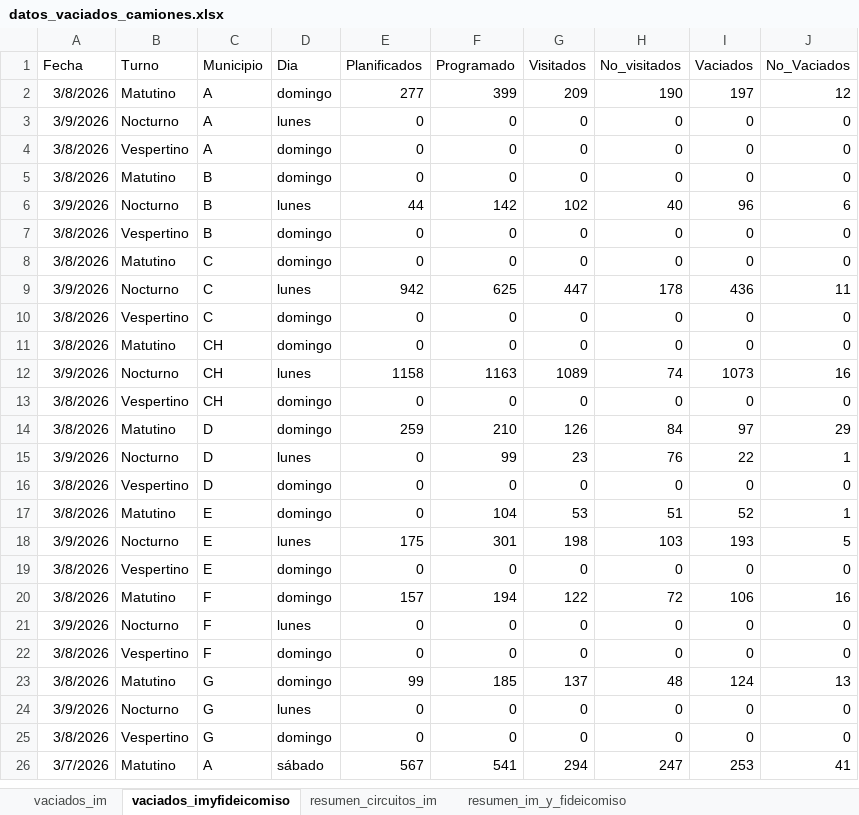
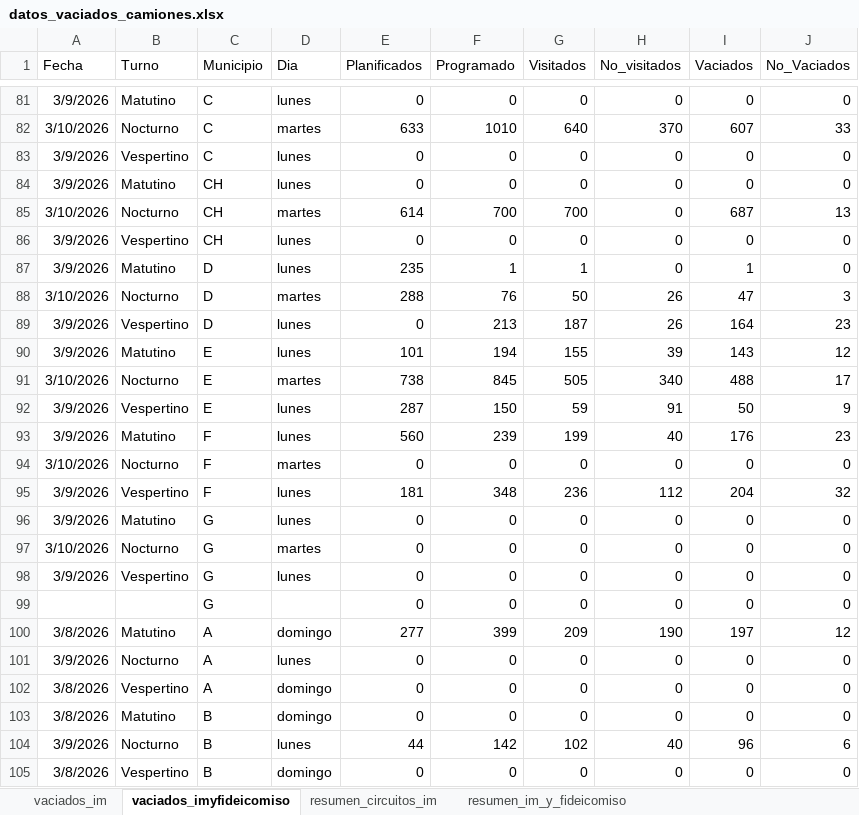
Before and after one commit to liottinicolas/APP_nuevoinforme, an Excel workbook: scripts/visitados/datos_vaciados_camiones.xlsx, sheet vaciados_imyfideicomiso, drawn as a sheet; only a part is shown, gaps mark what is left out; the shorter side is filled out with more unchanged rows; values as stored, in another font and other column widths than the file's, no borders; the diff covers the shown part only; the diff names each change by its address in the sheet, - before the commit and + after, or states it on an @@ line.

```diff
--- a/scripts/visitados/datos_vaciados_camiones.xlsx (sheet vaciados_imyfideicomiso)
+++ b/scripts/visitados/datos_vaciados_camiones.xlsx (sheet vaciados_imyfideicomiso)
+row 81: 3/9/2026 | Matutino | C | lunes | 0 | 0 | 0 | 0 | 0 | 0
+row 82: 3/10/2026 | Nocturno | C | martes | 633 | 1010 | 640 | 370 | 607 | 33
+row 83: 3/9/2026 | Vespertino | C | lunes | 0 | 0 | 0 | 0 | 0 | 0
+row 84: 3/9/2026 | Matutino | CH | lunes | 0 | 0 | 0 | 0 | 0 | 0
+row 85: 3/10/2026 | Nocturno | CH | martes | 614 | 700 | 700 | 0 | 687 | 13
+row 86: 3/9/2026 | Vespertino | CH | lunes | 0 | 0 | 0 | 0 | 0 | 0
+row 87: 3/9/2026 | Matutino | D | lunes | 235 | 1 | 1 | 0 | 1 | 0
+row 88: 3/10/2026 | Nocturno | D | martes | 288 | 76 | 50 | 26 | 47 | 3
+row 89: 3/9/2026 | Vespertino | D | lunes | 0 | 213 | 187 | 26 | 164 | 23
+row 90: 3/9/2026 | Matutino | E | lunes | 101 | 194 | 155 | 39 | 143 | 12
+row 91: 3/10/2026 | Nocturno | E | martes | 738 | 845 | 505 | 340 | 488 | 17
+row 92: 3/9/2026 | Vespertino | E | lunes | 287 | 150 | 59 | 91 | 50 | 9
+row 93: 3/9/2026 | Matutino | F | lunes | 560 | 239 | 199 | 40 | 176 | 23
+row 94: 3/10/2026 | Nocturno | F | martes | 0 | 0 | 0 | 0 | 0 | 0
+row 95: 3/9/2026 | Vespertino | F | lunes | 181 | 348 | 236 | 112 | 204 | 32
+row 96: 3/9/2026 | Matutino | G | lunes | 0 | 0 | 0 | 0 | 0 | 0
+row 97: 3/10/2026 | Nocturno | G | martes | 0 | 0 | 0 | 0 | 0 | 0
+row 98: 3/9/2026 | Vespertino | G | lunes | 0 | 0 | 0 | 0 | 0 | 0
+row 99:  |  | G |  | 0 | 0 | 0 | 0 | 0 | 0
```
Also changed, not shown: 87 added rows elsewhere in this sheet, sheet vaciados_im, sheet resumen_circuitos_im, sheet resumen_im_y_fideicomiso, 47 other files.
